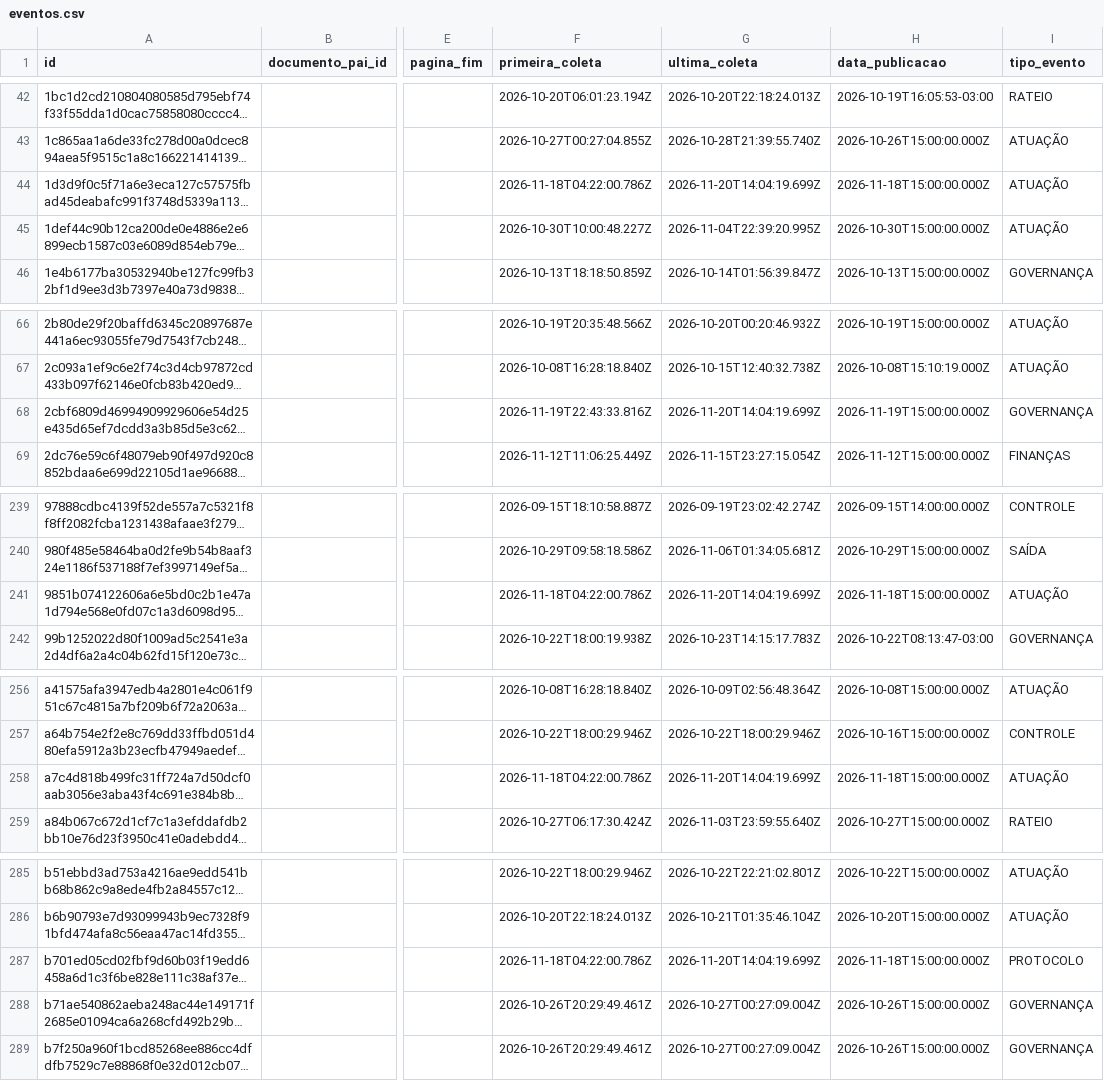
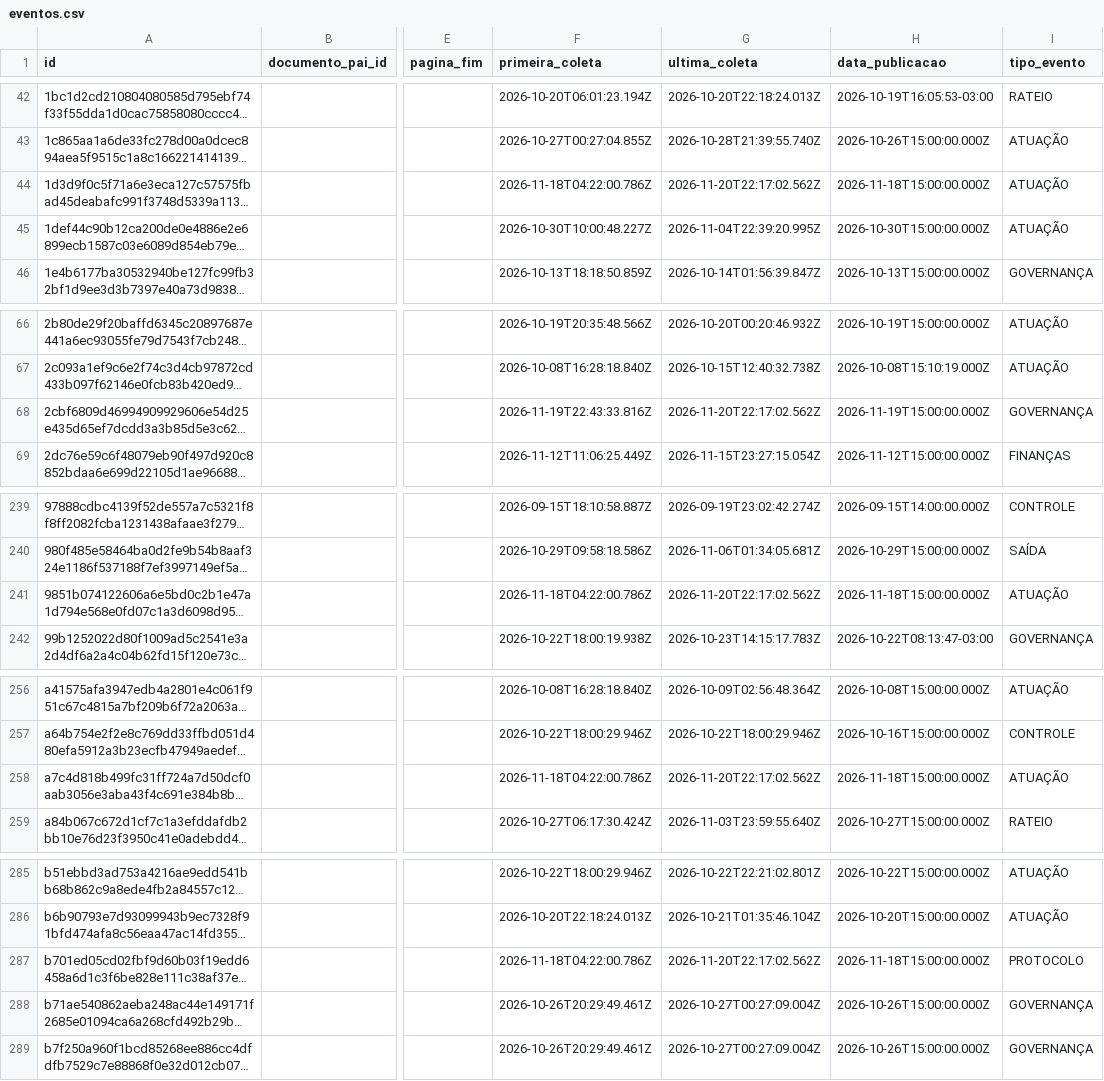
Before and after one commit to driano1221/radar-consorcios-whatsapp, a CSV file: data/catalogo/eventos.csv, drawn as a sheet; only a part is shown, gaps mark what is left out; long unchanged cells end in …; the diff covers the shown part only; the diff names each change by its address in the sheet, - before the commit and + after, or states it on an @@ line.

```diff
--- a/data/catalogo/eventos.csv
+++ b/data/catalogo/eventos.csv
-G44 (ultima_coleta): 2026-11-20T14:04:19.699Z
+G44 (ultima_coleta): 2026-11-20T22:17:02.562Z
-G68 (ultima_coleta): 2026-11-20T14:04:19.699Z
+G68 (ultima_coleta): 2026-11-20T22:17:02.562Z
-G241 (ultima_coleta): 2026-11-20T14:04:19.699Z
+G241 (ultima_coleta): 2026-11-20T22:17:02.562Z
-G258 (ultima_coleta): 2026-11-20T14:04:19.699Z
+G258 (ultima_coleta): 2026-11-20T22:17:02.562Z
-G287 (ultima_coleta): 2026-11-20T14:04:19.699Z
+G287 (ultima_coleta): 2026-11-20T22:17:02.562Z
```
Also changed, not shown: 1 edited cell elsewhere in this file, 4 other files.
